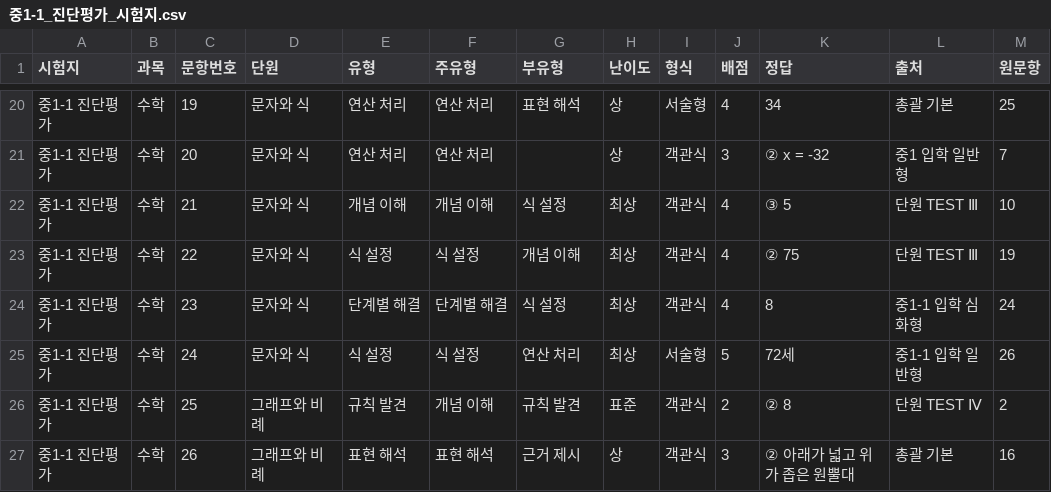
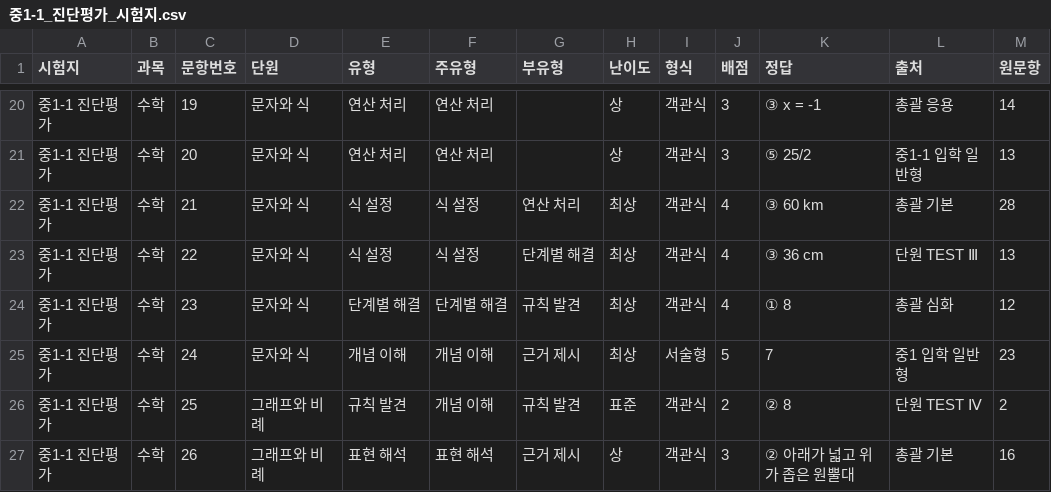
Before and after one commit to devRobertSon/student-assessment-analysis, a CSV file: app/public/papers/중1-1_진단평가_시험지.csv, drawn as a sheet; only a part is shown, gaps mark what is left out; the diff covers the shown part only; the diff names each change by its address in the sheet, - before the commit and + after, or states it on an @@ line.

```diff
--- a/app/public/papers/중1-1_진단평가_시험지.csv
+++ b/app/public/papers/중1-1_진단평가_시험지.csv
-G20 (부유형): 표현 해석
+G20 (부유형): (empty)
-I20 (형식): 서술형
+I20 (형식): 객관식
-J20 (배점): 4
+J20 (배점): 3
-K20 (정답): 34
+K20 (정답): ③ x = -1
-L20 (출처): 총괄 기본
+L20 (출처): 총괄 응용
-M20 (원문항): 25
+M20 (원문항): 14
-K21 (정답): ② x = -32
+K21 (정답): ⑤ 25/2
-L21 (출처): 중1 입학 일반형
+L21 (출처): 중1-1 입학 일반형
-M21 (원문항): 7
+M21 (원문항): 13
-E22 (유형): 개념 이해
+E22 (유형): 식 설정
-F22 (주유형): 개념 이해
+F22 (주유형): 식 설정
-G22 (부유형): 식 설정
+G22 (부유형): 연산 처리
-K22 (정답): ③ 5
+K22 (정답): ③ 60 km
-L22 (출처): 단원 TEST Ⅲ
+L22 (출처): 총괄 기본
-M22 (원문항): 10
+M22 (원문항): 28
-G23 (부유형): 개념 이해
+G23 (부유형): 단계별 해결
-K23 (정답): ② 75
+K23 (정답): ③ 36 cm
-M23 (원문항): 19
+M23 (원문항): 13
-G24 (부유형): 식 설정
+G24 (부유형): 규칙 발견
-K24 (정답): 8
+K24 (정답): ① 8
-L24 (출처): 중1-1 입학 심화형
+L24 (출처): 총괄 심화
-M24 (원문항): 24
+M24 (원문항): 12
-E25 (유형): 식 설정
+E25 (유형): 개념 이해
-F25 (주유형): 식 설정
+F25 (주유형): 개념 이해
-G25 (부유형): 연산 처리
+G25 (부유형): 근거 제시
-K25 (정답): 72세
+K25 (정답): 7
-L25 (출처): 중1-1 입학 일반형
+L25 (출처): 중1 입학 일반형
-M25 (원문항): 26
+M25 (원문항): 23
```
Also changed, not shown: 117 edited cells elsewhere in this file, app/public/papers/중1-1_진단평가_출제표.csv, docs/papers/중1-1_진단평가_시험지.csv, 11 other files.
